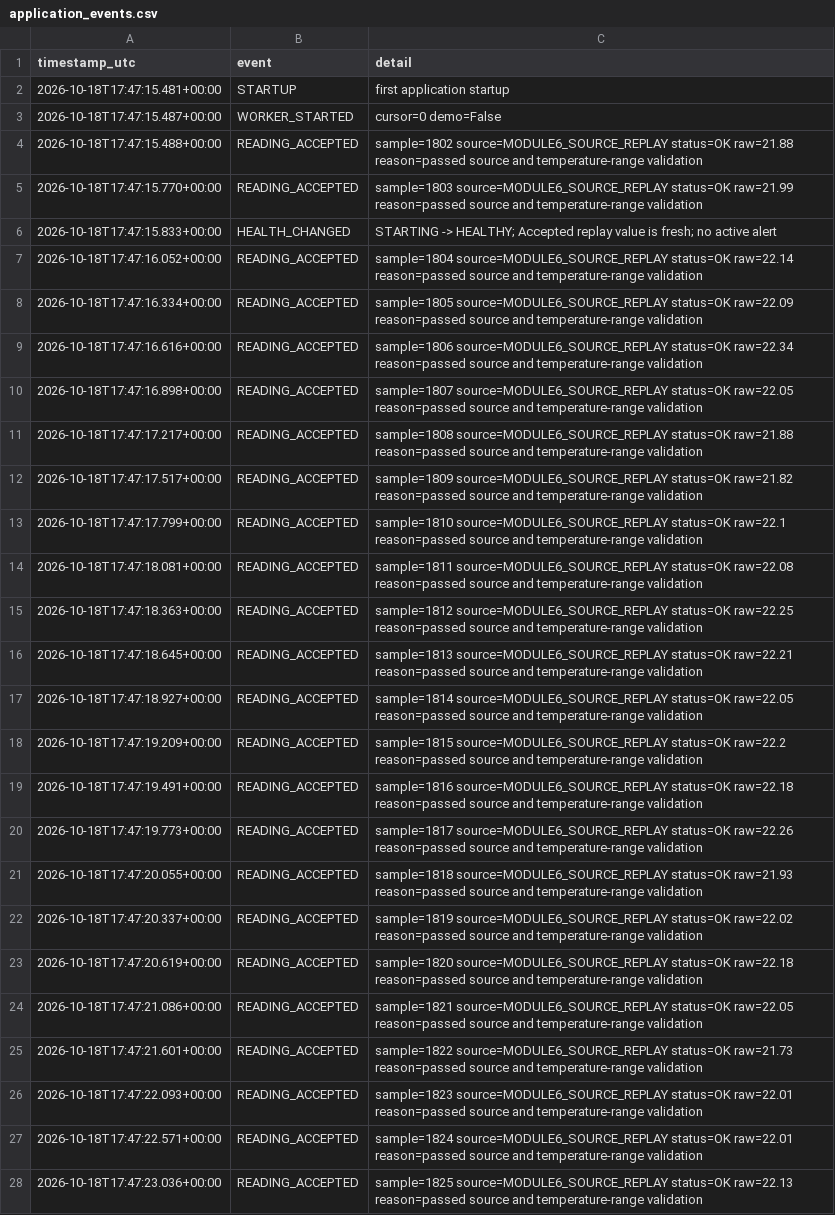
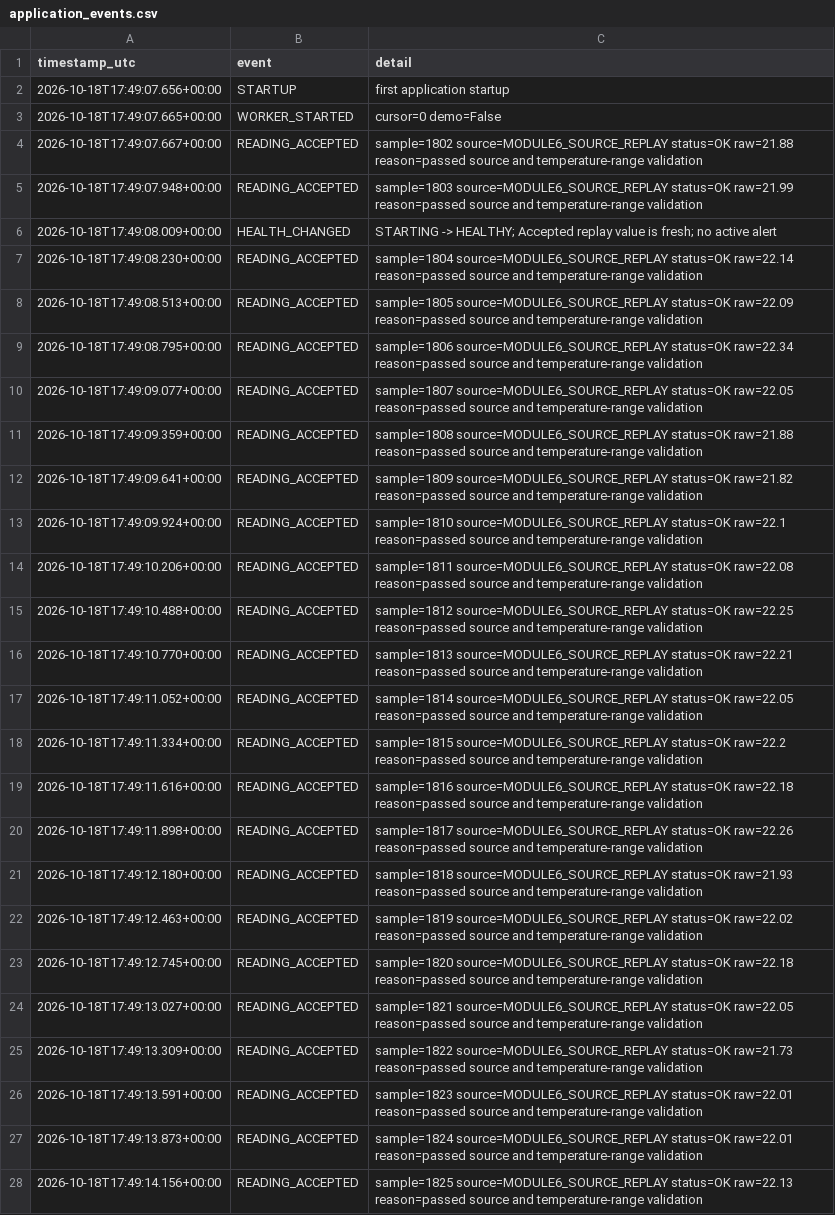
Before and after one commit to Barquito0/EGN-321-Module-7_2, a CSV file: evidence/application_events.csv, drawn as a sheet; only a part is shown; the diff covers the shown part only; the diff names each change by its address in the sheet, - before the commit and + after, or states it on an @@ line.

```diff
--- a/evidence/application_events.csv
+++ b/evidence/application_events.csv
-A2 (timestamp_utc): 2026-10-18T17:47:15.481+00:00
+A2 (timestamp_utc): 2026-10-18T17:49:07.656+00:00
-A3 (timestamp_utc): 2026-10-18T17:47:15.487+00:00
+A3 (timestamp_utc): 2026-10-18T17:49:07.665+00:00
-A4 (timestamp_utc): 2026-10-18T17:47:15.488+00:00
+A4 (timestamp_utc): 2026-10-18T17:49:07.667+00:00
-A5 (timestamp_utc): 2026-10-18T17:47:15.770+00:00
+A5 (timestamp_utc): 2026-10-18T17:49:07.948+00:00
-A6 (timestamp_utc): 2026-10-18T17:47:15.833+00:00
+A6 (timestamp_utc): 2026-10-18T17:49:08.009+00:00
-A7 (timestamp_utc): 2026-10-18T17:47:16.052+00:00
+A7 (timestamp_utc): 2026-10-18T17:49:08.230+00:00
-A8 (timestamp_utc): 2026-10-18T17:47:16.334+00:00
+A8 (timestamp_utc): 2026-10-18T17:49:08.513+00:00
-A9 (timestamp_utc): 2026-10-18T17:47:16.616+00:00
+A9 (timestamp_utc): 2026-10-18T17:49:08.795+00:00
-A10 (timestamp_utc): 2026-10-18T17:47:16.898+00:00
+A10 (timestamp_utc): 2026-10-18T17:49:09.077+00:00
-A11 (timestamp_utc): 2026-10-18T17:47:17.217+00:00
+A11 (timestamp_utc): 2026-10-18T17:49:09.359+00:00
-A12 (timestamp_utc): 2026-10-18T17:47:17.517+00:00
+A12 (timestamp_utc): 2026-10-18T17:49:09.641+00:00
-A13 (timestamp_utc): 2026-10-18T17:47:17.799+00:00
+A13 (timestamp_utc): 2026-10-18T17:49:09.924+00:00
-A14 (timestamp_utc): 2026-10-18T17:47:18.081+00:00
+A14 (timestamp_utc): 2026-10-18T17:49:10.206+00:00
-A15 (timestamp_utc): 2026-10-18T17:47:18.363+00:00
+A15 (timestamp_utc): 2026-10-18T17:49:10.488+00:00
-A16 (timestamp_utc): 2026-10-18T17:47:18.645+00:00
+A16 (timestamp_utc): 2026-10-18T17:49:10.770+00:00
-A17 (timestamp_utc): 2026-10-18T17:47:18.927+00:00
+A17 (timestamp_utc): 2026-10-18T17:49:11.052+00:00
-A18 (timestamp_utc): 2026-10-18T17:47:19.209+00:00
+A18 (timestamp_utc): 2026-10-18T17:49:11.334+00:00
-A19 (timestamp_utc): 2026-10-18T17:47:19.491+00:00
+A19 (timestamp_utc): 2026-10-18T17:49:11.616+00:00
-A20 (timestamp_utc): 2026-10-18T17:47:19.773+00:00
+A20 (timestamp_utc): 2026-10-18T17:49:11.898+00:00
-A21 (timestamp_utc): 2026-10-18T17:47:20.055+00:00
+A21 (timestamp_utc): 2026-10-18T17:49:12.180+00:00
-A22 (timestamp_utc): 2026-10-18T17:47:20.337+00:00
+A22 (timestamp_utc): 2026-10-18T17:49:12.463+00:00
-A23 (timestamp_utc): 2026-10-18T17:47:20.619+00:00
+A23 (timestamp_utc): 2026-10-18T17:49:12.745+00:00
-A24 (timestamp_utc): 2026-10-18T17:47:21.086+00:00
+A24 (timestamp_utc): 2026-10-18T17:49:13.027+00:00
-A25 (timestamp_utc): 2026-10-18T17:47:21.601+00:00
+A25 (timestamp_utc): 2026-10-18T17:49:13.309+00:00
-A26 (timestamp_utc): 2026-10-18T17:47:22.093+00:00
+A26 (timestamp_utc): 2026-10-18T17:49:13.591+00:00
-A27 (timestamp_utc): 2026-10-18T17:47:22.571+00:00
+A27 (timestamp_utc): 2026-10-18T17:49:13.873+00:00
-A28 (timestamp_utc): 2026-10-18T17:47:23.036+00:00
+A28 (timestamp_utc): 2026-10-18T17:49:14.156+00:00
```
Also changed, not shown: 1 added row, 1 removed row and 21 edited cells elsewhere in this file, evidence/timeline.csv, 8 other files.
